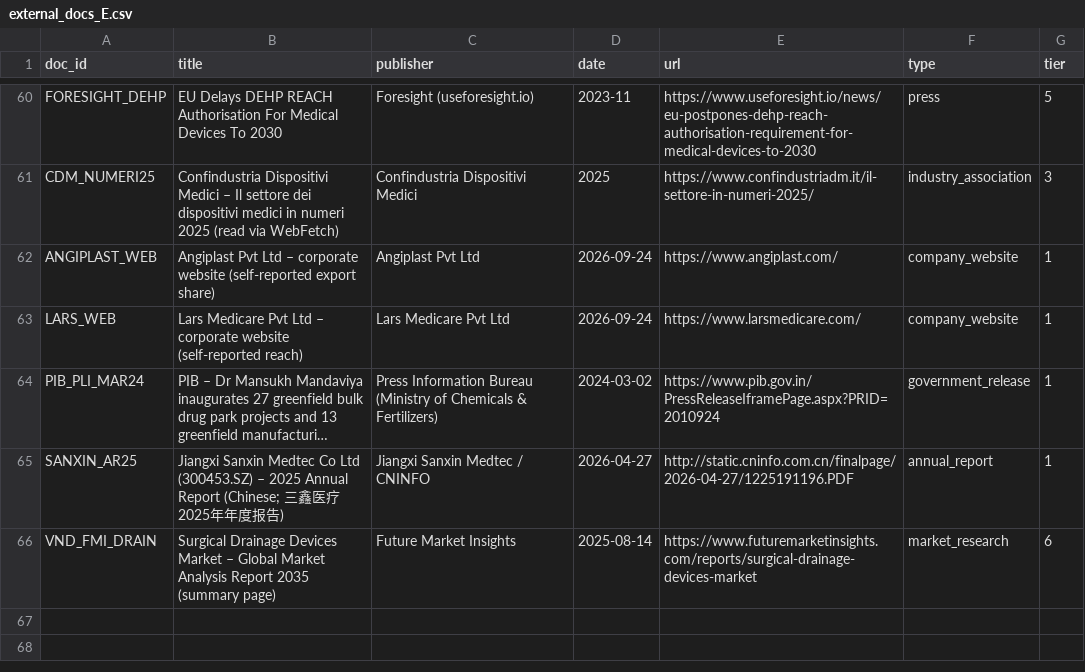
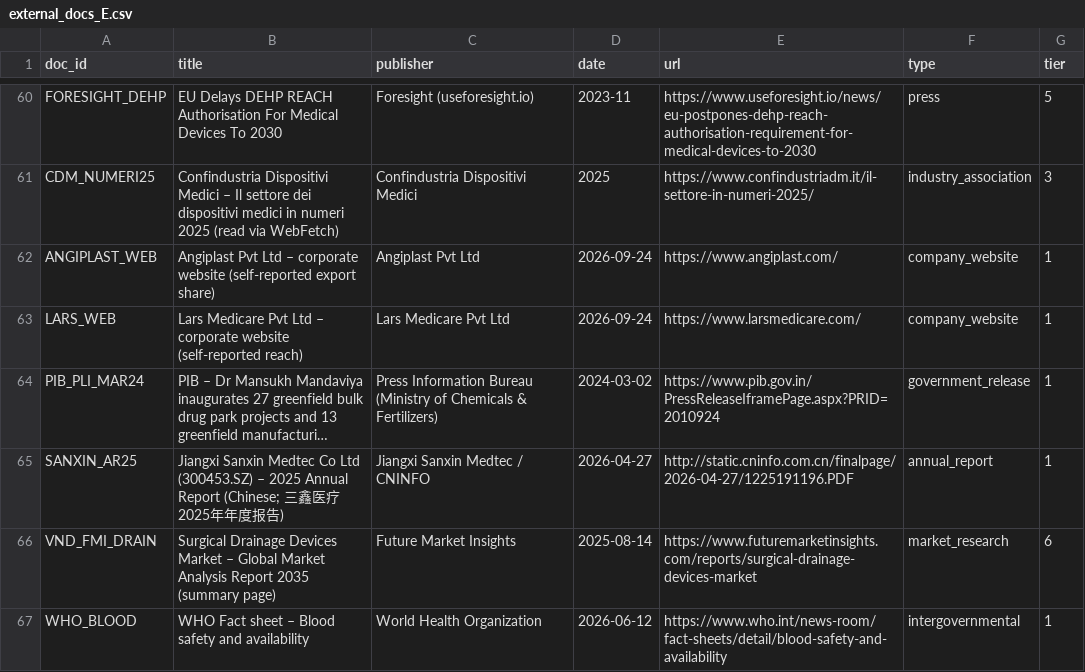
Before and after one commit to thepharmateam-ui/sample, a CSV file: polymed-initiation/registry/external_docs_E.csv, drawn as a sheet; only a part is shown, gaps mark what is left out; long unchanged cells end in ….

```diff
--- a/polymed-initiation/registry/external_docs_E.csv
+++ b/polymed-initiation/registry/external_docs_E.csv
@@ -66 +66,2 @@ SANXIN_AR25,"Jiangxi Sanxin Medtec Co Ltd (300453.SZ) – 2025 Annual Report (Ch
 VND_FMI_DRAIN,"Surgical Drainage Devices Market – Global Market Analysis Report 2035 (summary page)",Future Market Insights,2025-08-14,https://www.futuremarketinsights.com/reports/surgical-drainage-devices-market,market_research,6
+WHO_BLOOD,"WHO Fact sheet – Blood safety and availability",World Health Organization,2026-06-12,https://www.who.int/news-room/fact-sheets/detail/blood-safety-and-availability,intergovernmental,1
```
Also changed, not shown: 8 other files.
